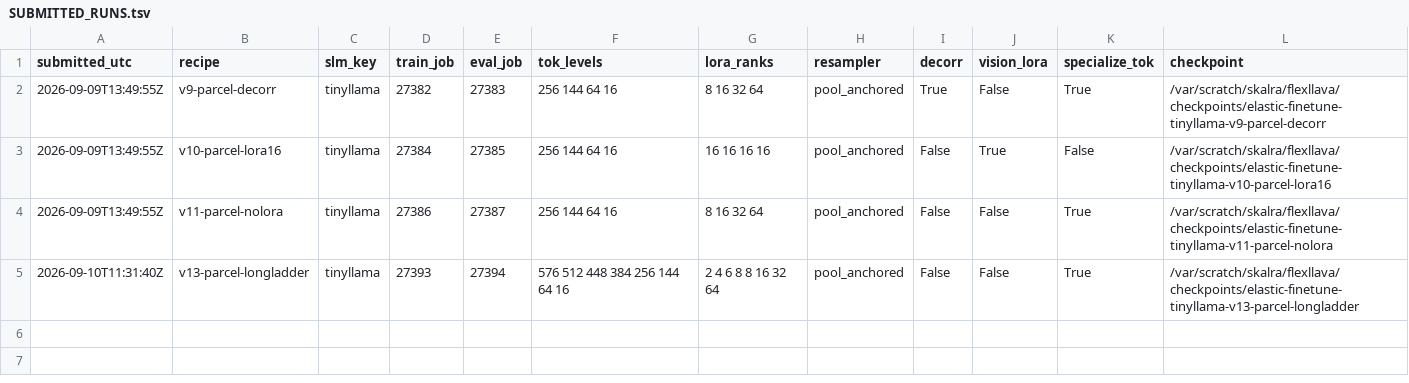
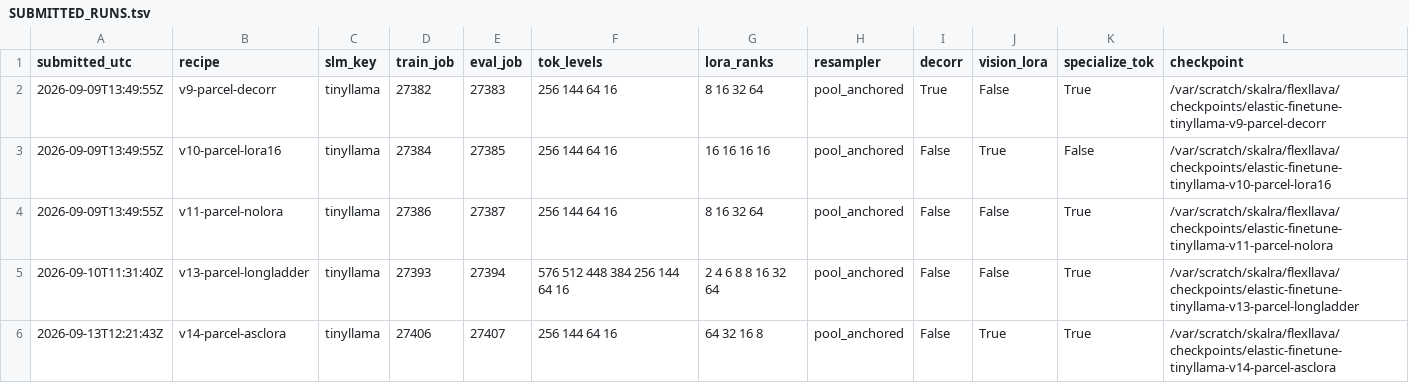
Before and after one commit to sudaksh14/FlexLLaVA, a TSV file: docs/SUBMITTED_RUNS.tsv, drawn as a sheet; the diff names each change by its address in the sheet, - before the commit and + after, or states it on an @@ line.

```diff
--- a/docs/SUBMITTED_RUNS.tsv
+++ b/docs/SUBMITTED_RUNS.tsv
+row 6: 2026-09-13T12:21:43Z | v14-parcel-asclora | tinyllama | 27406 | 27407 | 256 144 64 16 | 64 32 16 8 | pool_anchored | False | True | True | /var/scratch/skalra/flexllava/checkpoints/elastic-finetune-tinyllama-v14-parcel-asclora
```
Also changed, not shown: 5 other files.
